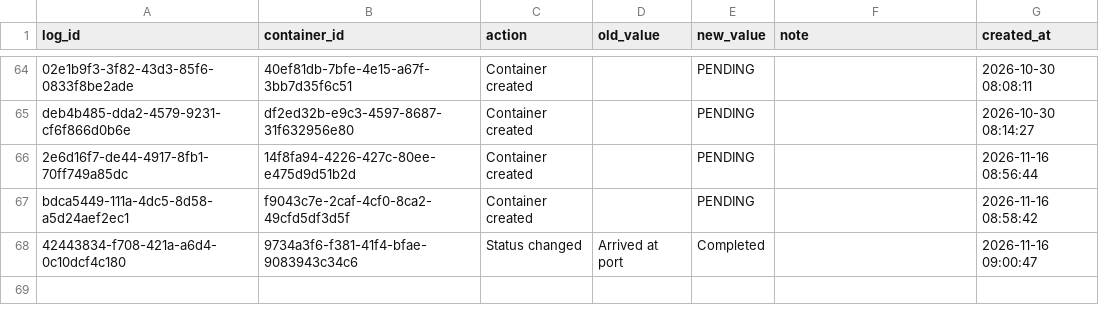
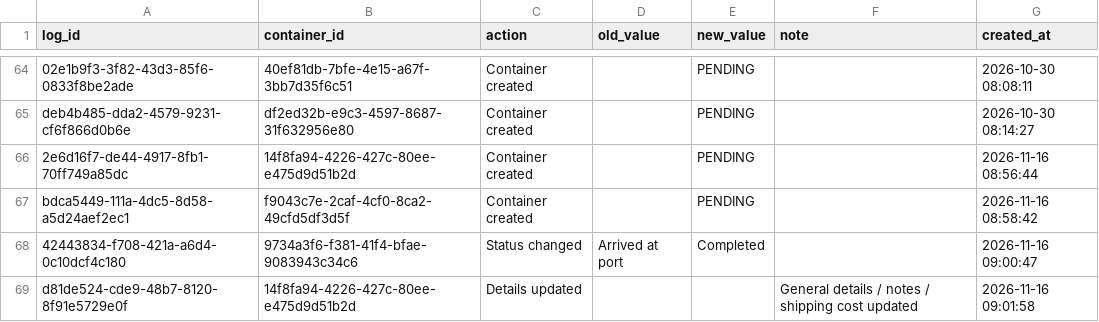
Before and after one commit to Pdvgpc/Container-Tracker-GPC, a CSV file: data/container_logs.csv, drawn as a sheet; only a part is shown, gaps mark what is left out.

Commit message:
Update container logs

```diff
--- a/data/container_logs.csv
+++ b/data/container_logs.csv
@@ -68 +68,2 @@ bdca5449-111a-4dc5-8d58-a5d24aef2ec1,f9043c7e-2caf-4cf0-8ca2-49cfd5df3d5f,Contai
 42443834-f708-421a-a6d4-0c10dcf4c180,9734a3f6-f381-41f4-bfae-9083943c34c6,Status changed,Arrived at port,Completed,,2026-11-16 09:00:47
+d81de524-cde9-48b7-8120-8f91e5729e0f,14f8fa94-4226-427c-80ee-e475d9d51b2d,Details updated,,,General details / notes / shipping cost updated,2026-11-16 09:01:58
```
